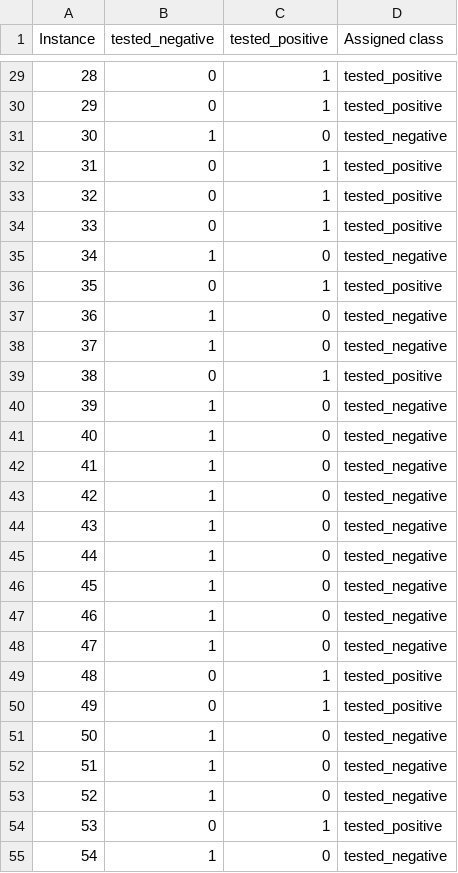
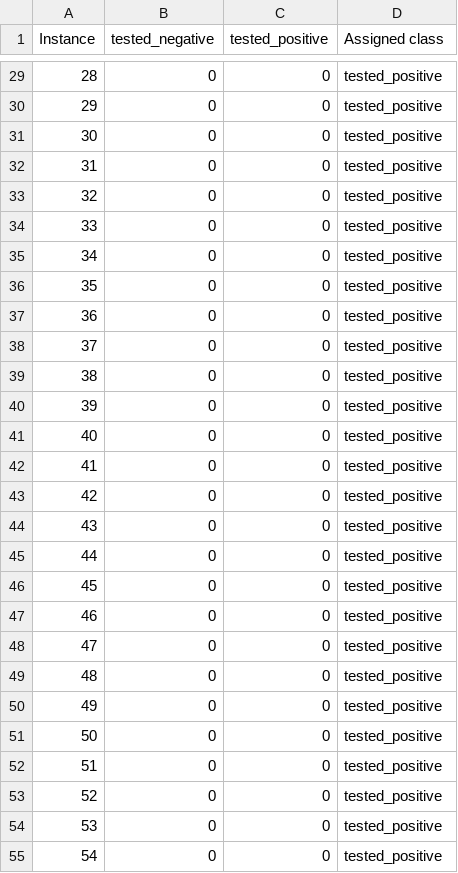
Before and after one commit to Bearwick/GenAI-GreenML, a CSV file: repos/Algorithms_KnnClasifier/result_count.csv, drawn as a sheet; only a part is shown, gaps mark what is left out; the diff covers the shown part only.

```diff
--- a/repos/Algorithms_KnnClasifier/result_count.csv
+++ b/repos/Algorithms_KnnClasifier/result_count.csv
@@ -29,27 +29,27 @@ Instance,tested_negative,tested_positive,Assigned class
-28,0,1,tested_positive
-29,0,1,tested_positive
-30,1,0,tested_negative
-31,0,1,tested_positive
-32,0,1,tested_positive
-33,0,1,tested_positive
-34,1,0,tested_negative
-35,0,1,tested_positive
-36,1,0,tested_negative
-37,1,0,tested_negative
-38,0,1,tested_positive
-39,1,0,tested_negative
-40,1,0,tested_negative
-41,1,0,tested_negative
-42,1,0,tested_negative
-43,1,0,tested_negative
-44,1,0,tested_negative
-45,1,0,tested_negative
-46,1,0,tested_negative
-47,1,0,tested_negative
-48,0,1,tested_positive
-49,0,1,tested_positive
-50,1,0,tested_negative
-51,1,0,tested_negative
-52,1,0,tested_negative
-53,0,1,tested_positive
-54,1,0,tested_negative
+28,0,0,tested_positive
+29,0,0,tested_positive
+30,0,0,tested_positive
+31,0,0,tested_positive
+32,0,0,tested_positive
+33,0,0,tested_positive
+34,0,0,tested_positive
+35,0,0,tested_positive
+36,0,0,tested_positive
+37,0,0,tested_positive
+38,0,0,tested_positive
+39,0,0,tested_positive
+40,0,0,tested_positive
+41,0,0,tested_positive
+42,0,0,tested_positive
+43,0,0,tested_positive
+44,0,0,tested_positive
+45,0,0,tested_positive
+46,0,0,tested_positive
+47,0,0,tested_positive
+48,0,0,tested_positive
+49,0,0,tested_positive
+50,0,0,tested_positive
+51,0,0,tested_positive
+52,0,0,tested_positive
+53,0,0,tested_positive
+54,0,0,tested_positive
```
Also changed, not shown: 123 edited cells elsewhere in this file, 21 other files.
